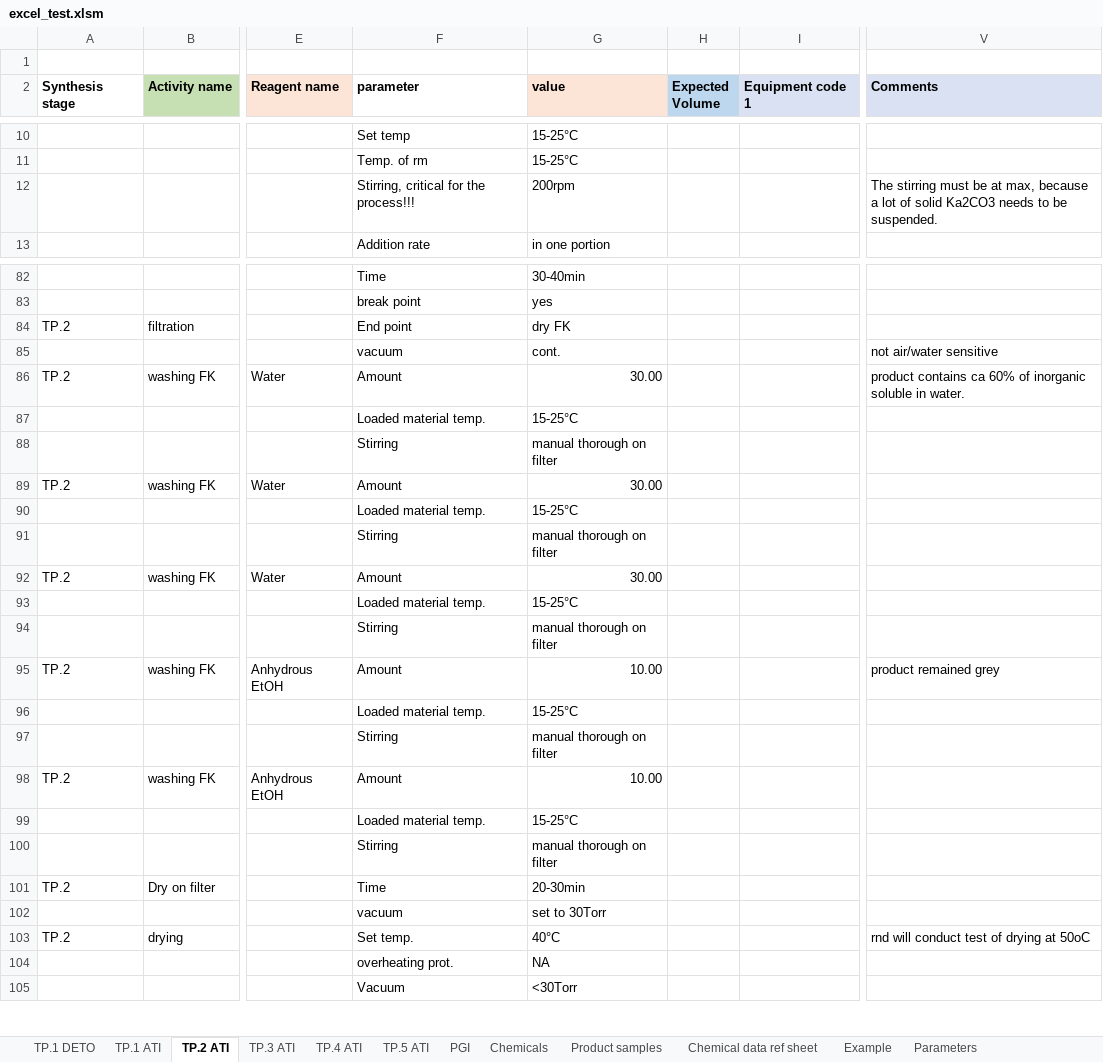
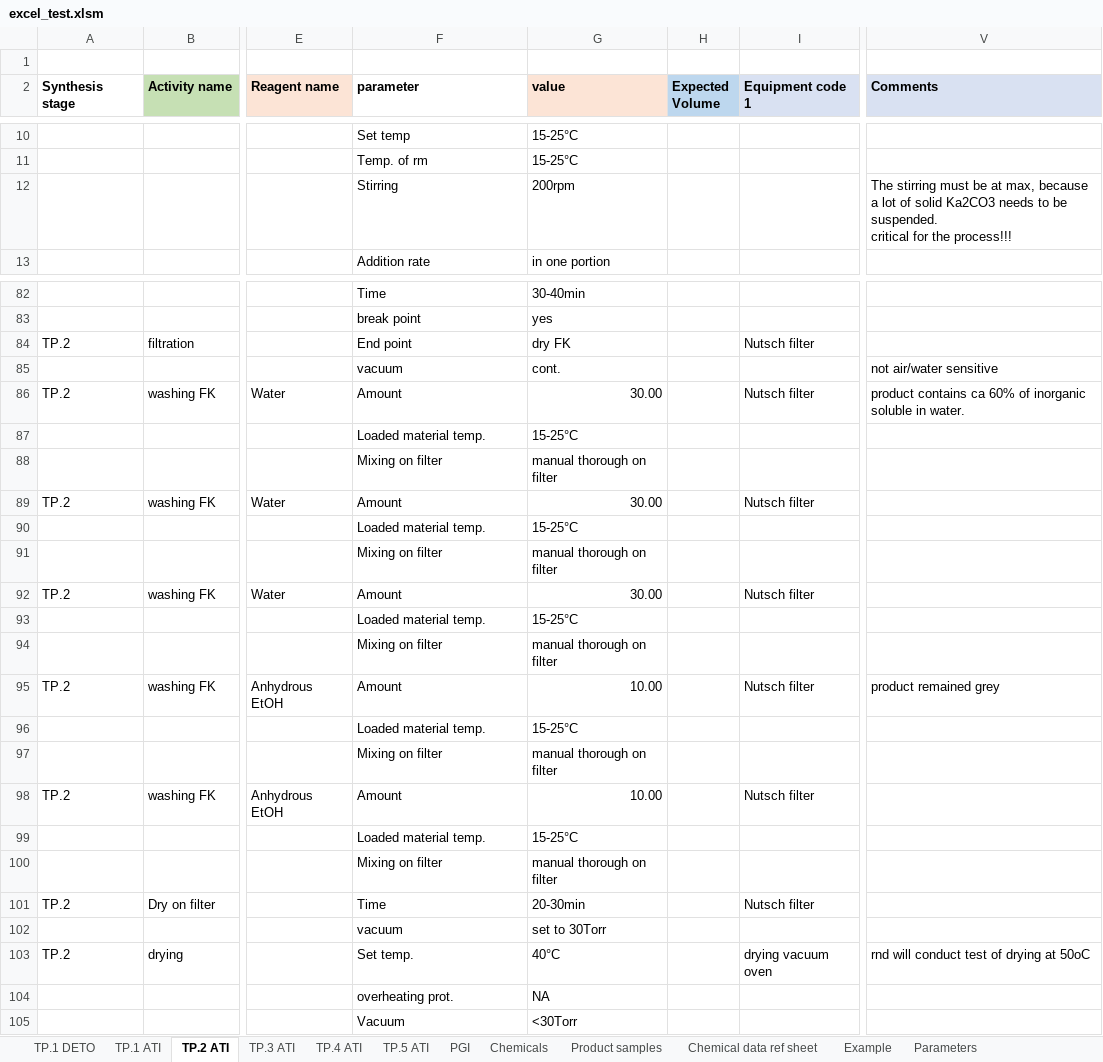
Before and after one commit to TartuDen/Flow_Chart_Generator, an Excel workbook: excel_test.xlsm, sheet TP.2 ATI, drawn as a sheet; only a part is shown, gaps mark what is left out; values as stored, in another font and other column widths than the file's, no borders; charts and pictures and conditional formats not drawn; ↵ is a line break in a cell; the diff names each change by its address in the sheet, - before the commit and + after, or states it on an @@ line.

Commit message:
update bmr generator to exclude empty parameters

```diff
--- a/excel_test.xlsm (sheet TP.2 ATI)
+++ b/excel_test.xlsm (sheet TP.2 ATI)
-F12 (parameter): Stirring, critical for the process!!!
+F12 (parameter): Stirring
-V12 (Comments): …be suspended.
+V12 (Comments): …be suspended. ↵ critical for the process!!!
-I84 (Equipment code 1): (empty)
+I84 (Equipment code 1): Nutsch filter
-I86 (Equipment code 1): (empty)
+I86 (Equipment code 1): Nutsch filter
-F88 (parameter): Stirring
+F88 (parameter): Mixing on filter
-I89 (Equipment code 1): (empty)
+I89 (Equipment code 1): Nutsch filter
-F91 (parameter): Stirring
+F91 (parameter): Mixing on filter
-I92 (Equipment code 1): (empty)
+I92 (Equipment code 1): Nutsch filter
-F94 (parameter): Stirring
+F94 (parameter): Mixing on filter
-I95 (Equipment code 1): (empty)
+I95 (Equipment code 1): Nutsch filter
-F97 (parameter): Stirring
+F97 (parameter): Mixing on filter
-I98 (Equipment code 1): (empty)
+I98 (Equipment code 1): Nutsch filter
-F100 (parameter): Stirring
+F100 (parameter): Mixing on filter
-I101 (Equipment code 1): (empty)
+I101 (Equipment code 1): Nutsch filter
-I103 (Equipment code 1): (empty)
+I103 (Equipment code 1): drying vacuum oven
```
Also changed, not shown: 4 other files.
